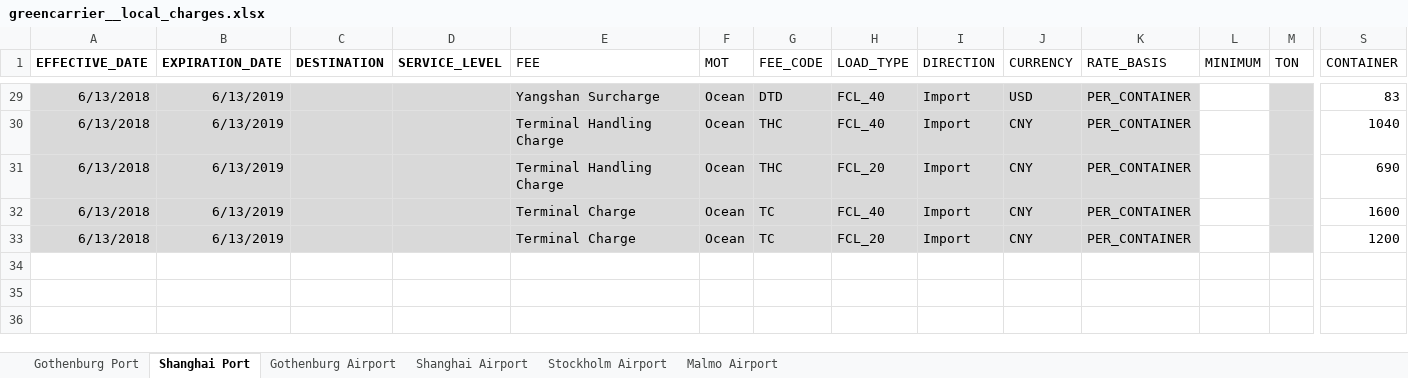
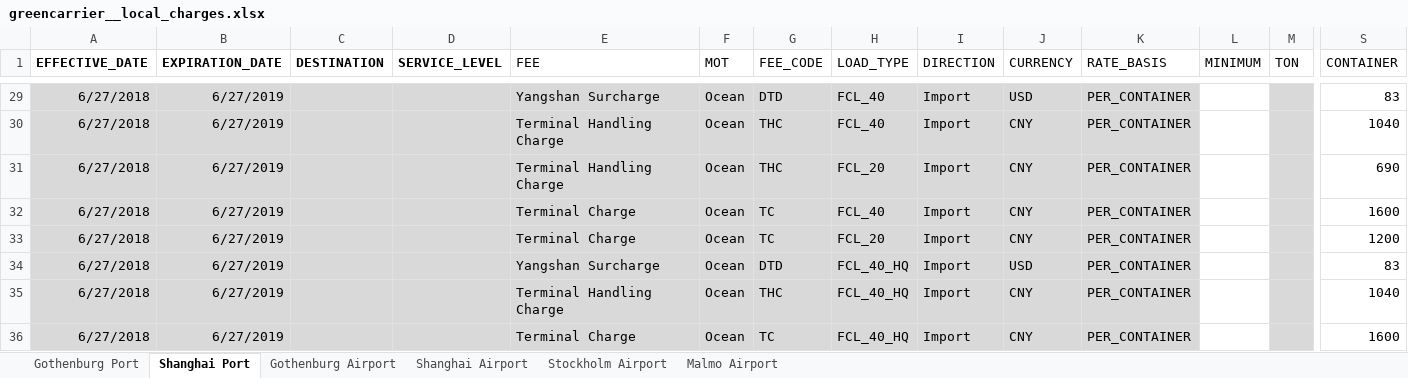
Before and after one commit to romikoops/polaris_clone, an Excel workbook: db/dummydata/greencarrier/greencarrier__local_charges.xlsx, sheet Shanghai Port, drawn as a sheet; only a part is shown, gaps mark what is left out; values as stored, in another font and other column widths than the file's, no borders; charts and pictures not drawn; rows hold the shown columns only; the diff covers the shown part only; the diff names each change by its address in the sheet, - before the commit and + after, or states it on an @@ line.

```diff
--- a/db/dummydata/greencarrier/greencarrier__local_charges.xlsx (sheet Shanghai Port)
+++ b/db/dummydata/greencarrier/greencarrier__local_charges.xlsx (sheet Shanghai Port)
-A29:A33 (EFFECTIVE_DATE): 6/13/2018
+A29:A33 (EFFECTIVE_DATE): 6/27/2018
-B29:B33 (EXPIRATION_DATE): 6/13/2019
+B29:B33 (EXPIRATION_DATE): 6/27/2019
+row 34: 6/27/2018 | 6/27/2019 |  |  | Yangshan Surcharge | Ocean | DTD | FCL_40_HQ | Import | USD | PER_CONTAINER |  |  | 83
+row 35: 6/27/2018 | 6/27/2019 |  |  | Terminal Handling Charge | Ocean | THC | FCL_40_HQ | Import | CNY | PER_CONTAINER |  |  | 1040
+row 36: 6/27/2018 | 6/27/2019 |  |  | Terminal Charge | Ocean | TC | FCL_40_HQ | Import | CNY | PER_CONTAINER |  |  | 1600
```
Also changed, not shown: 54 edited cells elsewhere in this sheet, sheet Gothenburg Port, sheet Gothenburg Airport, sheet Stockholm Airport, sheet Malmo Airport, sheet Shanghai Airport, hidden cells, 14 other files.
